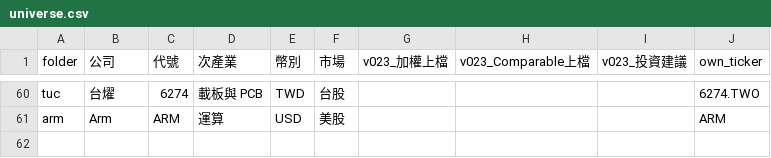
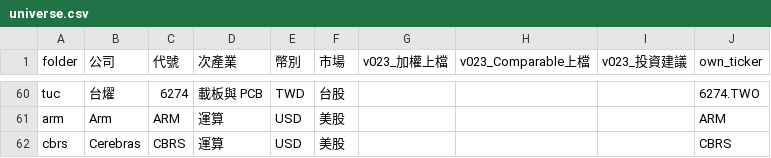
Before and after one commit to YinchenChang/company-models, a CSV file: tools/target_summary/universe.csv, drawn as a sheet; only a part is shown, gaps mark what is left out.

```diff
--- a/tools/target_summary/universe.csv
+++ b/tools/target_summary/universe.csv
@@ -61 +61,2 @@ tuc,台燿,6274,載板與 PCB,TWD,台股,,,,6274.TWO
 arm,Arm,ARM,運算,USD,美股,,,,ARM
+cbrs,Cerebras,CBRS,運算,USD,美股,,,,CBRS
```
Also changed, not shown: markets/invest_map/data/prices.csv, 11 other files.
